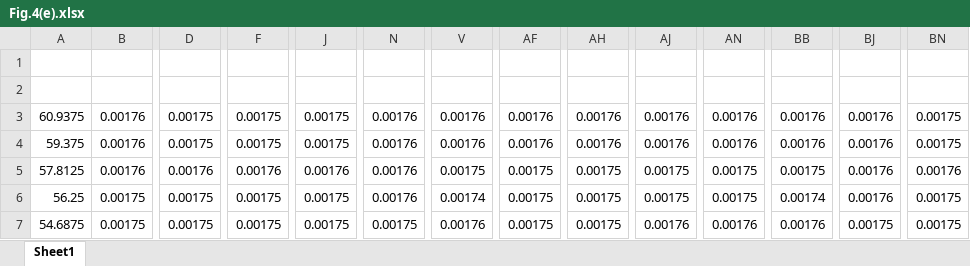
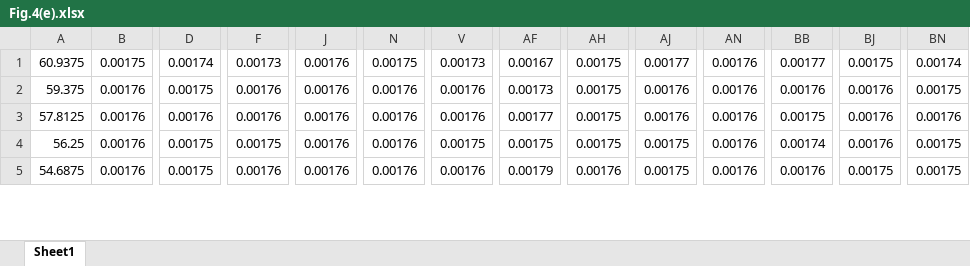
Before and after one commit to SauravSachin938/SDE, an Excel workbook: Fig.4(e).xlsx, sheet Sheet1, drawn as a sheet; only a part is shown, gaps mark what is left out; values as stored, in another font and other column widths than the file's, no borders; removed rows and columns are numbered as before the commit, all else as after; rows hold the shown columns only; the diff covers the shown part only; the diff names each change by its address in the sheet, - before the commit and + after, or states it on an @@ line.

Commit message:
Add files via upload

```diff
--- a/Fig.4(e).xlsx (sheet Sheet1)
+++ b/Fig.4(e).xlsx (sheet Sheet1)
-row 1: (empty)
-row 2: (empty)
-B1: 0.00176
+B1: 0.00175
-D1: 0.00175
+D1: 0.00174
-F1: 0.00175
+F1: 0.00173
-J1:J2: 0.00175
+J1:J2: 0.00176
-N1: 0.00176
+N1: 0.00175
-V1: 0.00176
+V1: 0.00173
-AF1: 0.00176
+AF1: 0.00167
-AH1:AH2: 0.00176
+AH1:AH2: 0.00175
-AJ1: 0.00176
+AJ1: 0.00177
-BB1: 0.00176
+BB1: 0.00177
-BJ1: 0.00176
+BJ1: 0.00175
-BN1: 0.00175
+BN1: 0.00174
-F2: 0.00175
+F2: 0.00176
-AF2: 0.00176
+AF2: 0.00173
-V3: 0.00175
+V3: 0.00176
-AF3: 0.00175
+AF3: 0.00177
-AJ3: 0.00175
+AJ3: 0.00176
-AN3:AN4: 0.00175
+AN3:AN4: 0.00176
-B4:B5: 0.00175
+B4:B5: 0.00176
-J4:J5: 0.00175
+J4:J5: 0.00176
-V4: 0.00174
+V4: 0.00175
-F5: 0.00175
+F5: 0.00176
-N5: 0.00175
+N5: 0.00176
-AF5: 0.00175
+AF5: 0.00179
-AH5: 0.00175
+AH5: 0.00176
-AJ5: 0.00176
+AJ5: 0.00175
```
Also changed, not shown: 583 edited cells elsewhere in this sheet.
